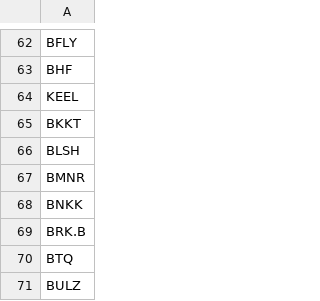
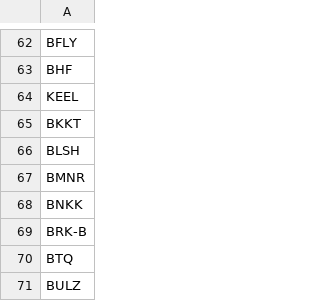
Before and after one commit to Freddiexgit/Trading, a CSV file: resource/my_watch_list.csv, drawn as a sheet; only a part is shown, gaps mark what is left out.

```diff
--- a/resource/my_watch_list.csv
+++ b/resource/my_watch_list.csv
@@ -68,3 +68,3 @@ BMNR
 BNKK
-BRK.B
+BRK-B
 BTQ
```
Also changed, not shown: resource/us_top_5000.csv, 10 other files.
